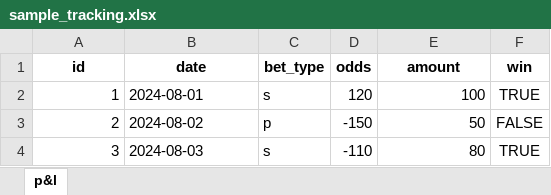
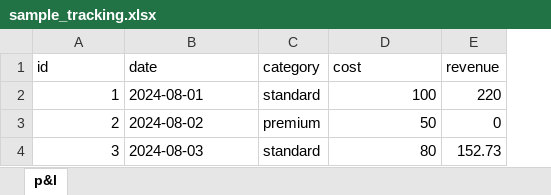
Before and after one commit to aaronlaporte/conduits, an Excel workbook: conduits/artifacts/sample_tracking.xlsx, sheet p&l, drawn as a sheet; values as stored, in another font and other column widths than the file's, no borders; removed rows and columns are numbered as before the commit, all else as after; the diff names each change by its address in the sheet, - before the commit and + after, or states it on an @@ line.

```diff
--- a/conduits/artifacts/sample_tracking.xlsx (sheet p&l)
+++ b/conduits/artifacts/sample_tracking.xlsx (sheet p&l)
-column C (bet_type), rows 2-4: s | p | s
-column D (odds), rows 2-4: 120 | -150 | -110
+column C (category), rows 2-4: standard | premium | standard
-column F (win), rows 2-4: TRUE | FALSE | TRUE
+column E (revenue), rows 2-4: 220 | 0 | 152.73
@@ A1:B1 bold: on → off, alignment: center → left @@
-D1: amount
+D1: cost
@@ D1 bold: on → off, alignment: center → left @@
```
Also changed, not shown: 2 other files.
